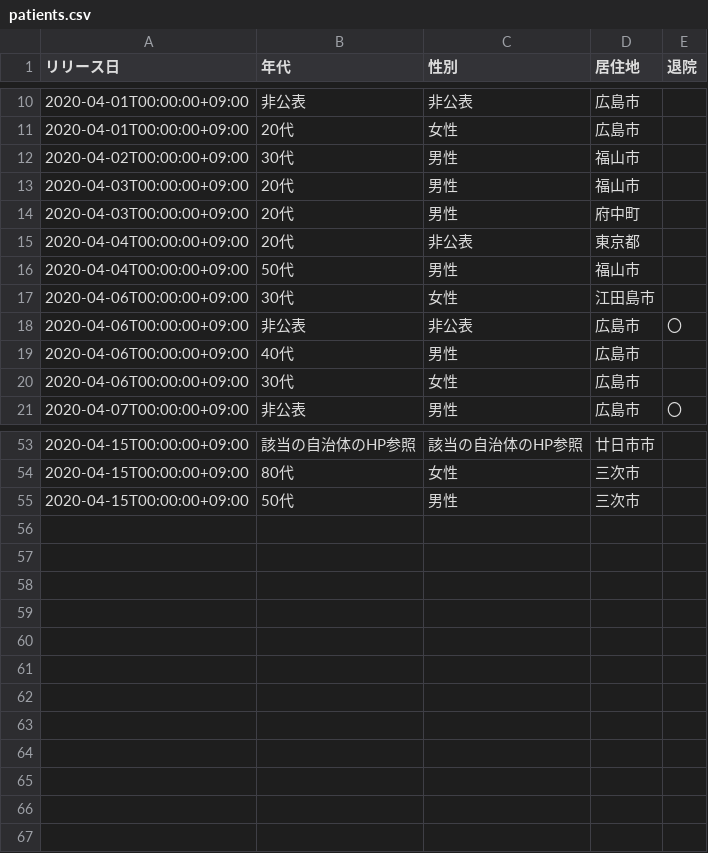
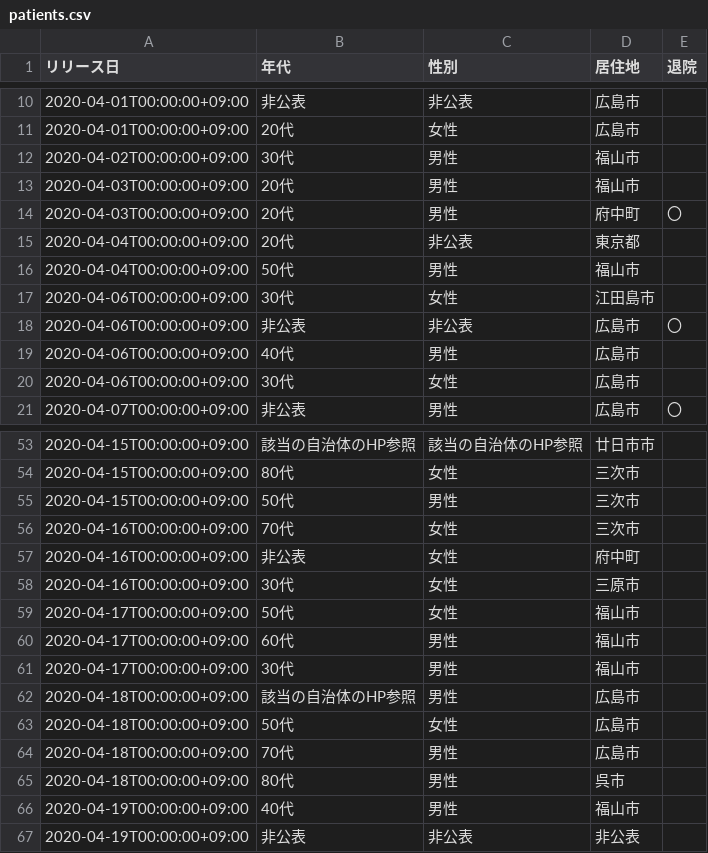
Before and after one commit to tatsuya1970/covid19scraping, a CSV file: data/patients.csv, drawn as a sheet; only a part is shown, gaps mark what is left out.

Commit message:
commit: executed data

```diff
--- a/data/patients.csv
+++ b/data/patients.csv
@@ -13,3 +13,3 @@
 2020-04-03T00:00:00+09:00,20代,男性,福山市,
-2020-04-03T00:00:00+09:00,20代,男性,府中町,
+2020-04-03T00:00:00+09:00,20代,男性,府中町,〇
 2020-04-04T00:00:00+09:00,20代,非公表,東京都,
@@ -55 +55,13 @@
 2020-04-15T00:00:00+09:00,50代,男性,三次市,
+2020-04-16T00:00:00+09:00,70代,女性,三次市,
+2020-04-16T00:00:00+09:00,非公表,女性,府中町,
+2020-04-16T00:00:00+09:00,30代,女性,三原市,
+2020-04-17T00:00:00+09:00,50代,女性,福山市,
+2020-04-17T00:00:00+09:00,60代,男性,福山市,
+2020-04-17T00:00:00+09:00,30代,男性,福山市,
+2020-04-18T00:00:00+09:00,該当の自治体のHP参照,男性,広島市,
+2020-04-18T00:00:00+09:00,50代,女性,広島市,
+2020-04-18T00:00:00+09:00,70代,男性,広島市,
+2020-04-18T00:00:00+09:00,80代,男性,呉市,
+2020-04-19T00:00:00+09:00,40代,男性,福山市,
+2020-04-19T00:00:00+09:00,非公表,非公表,非公表,
```
Also changed, not shown: data/discharges_summary.csv, 1 other file.
